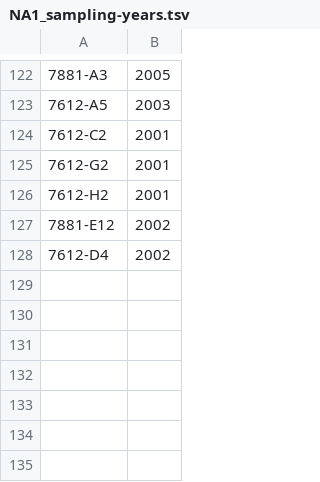
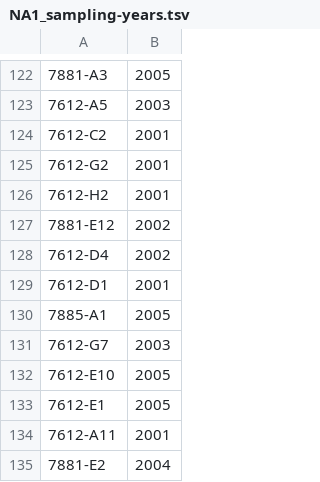
Before and after one commit to ricardoi/genedis_networks, a TSV file: data/NA1_sampling-years.tsv, drawn as a sheet; only a part is shown, gaps mark what is left out; the diff names each change by its address in the sheet, - before the commit and + after, or states it on an @@ line.

```diff
--- a/data/NA1_sampling-years.tsv
+++ b/data/NA1_sampling-years.tsv
+row 129: 7612-D1 | 2001
+row 130: 7885-A1 | 2005
+row 131: 7612-G7 | 2003
+row 132: 7612-E10 | 2005
+row 133: 7612-E1 | 2005
+row 134: 7612-A11 | 2001
+row 135: 7881-E2 | 2004
```
Also changed, not shown: data/EU1_sampling-years.tsv, 8 other files.
